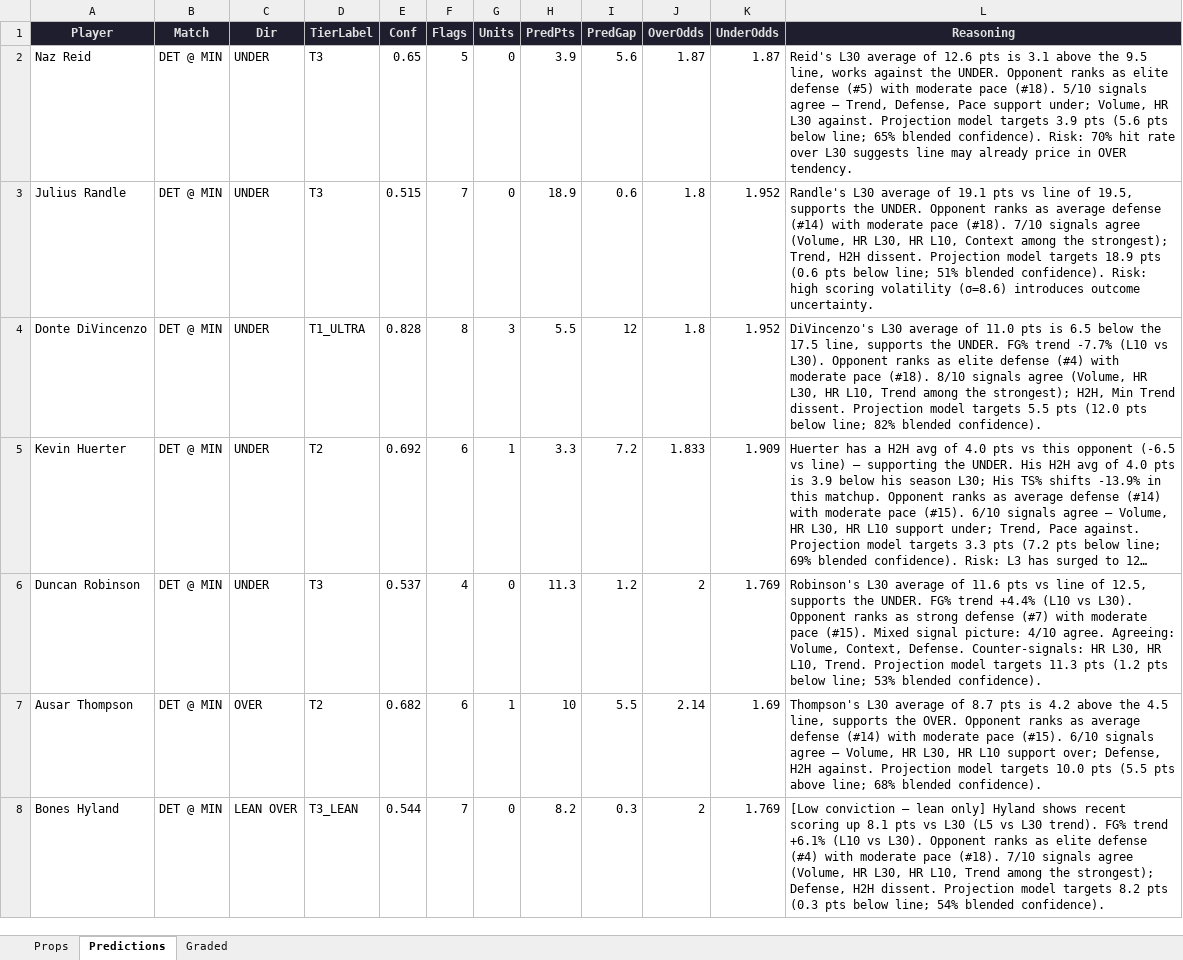
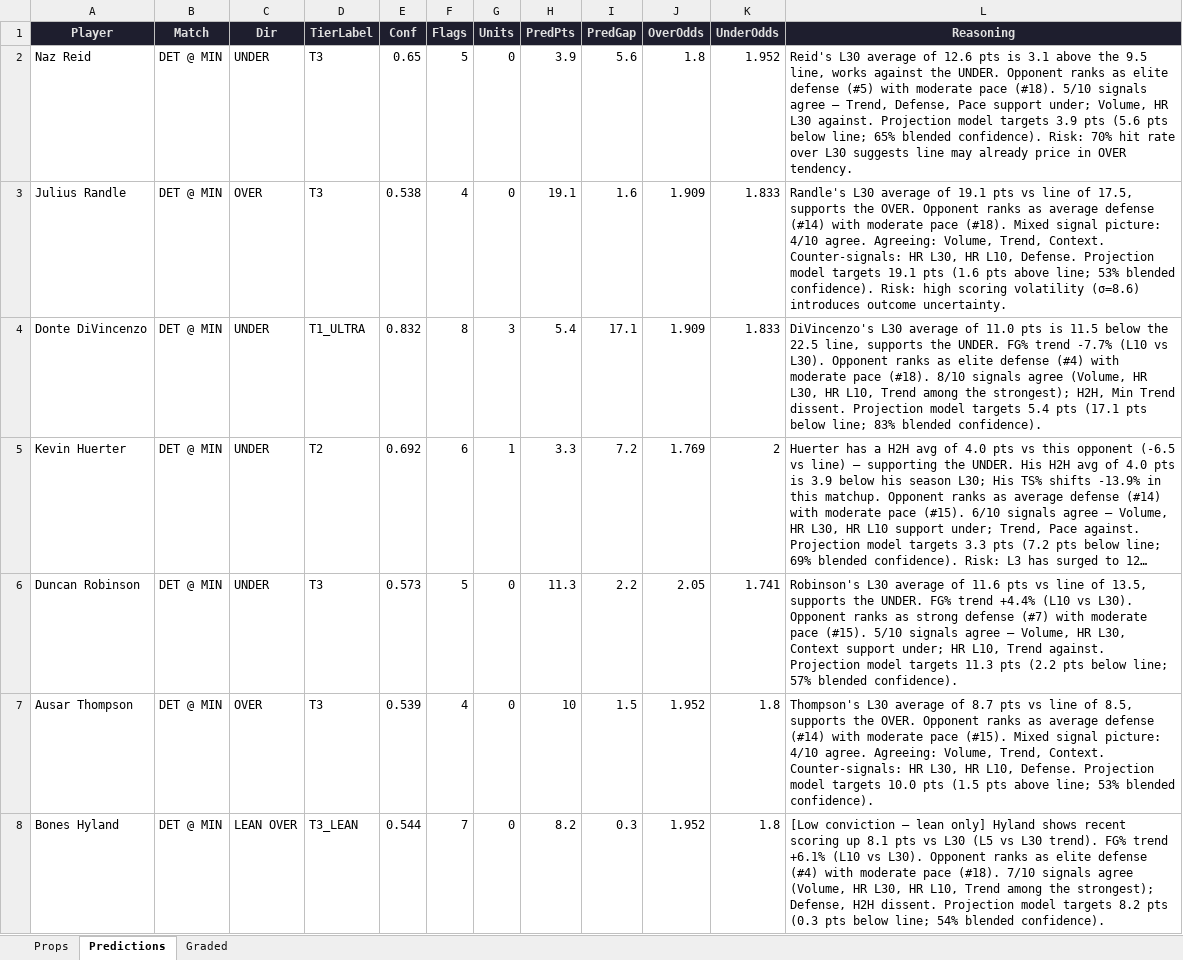
Before and after one commit to iamwerewolf1007/PropEdgeV9.1, an Excel workbook: daily/2026-03-28.xlsx, sheet Predictions, drawn as a sheet; only a part is shown; long unchanged cells end in …; values as stored, in another font and other column widths than the file's, no borders; the diff covers the shown part only; the diff names each change by its address in the sheet, - before the commit and + after, or states it on an @@ line.

```diff
--- a/daily/2026-03-28.xlsx (sheet Predictions)
+++ b/daily/2026-03-28.xlsx (sheet Predictions)
-J2 (OverOdds): 1.87
+J2 (OverOdds): 1.8
-K2 (UnderOdds): 1.87
+K2 (UnderOdds): 1.952
-C3 (Dir): UNDER
+C3 (Dir): OVER
-E3 (Conf): 0.515
+E3 (Conf): 0.538
-F3 (Flags): 7
+F3 (Flags): 4
-H3 (PredPts): 18.9
+H3 (PredPts): 19.1
-I3 (PredGap): 0.6
+I3 (PredGap): 1.6
-J3:J4 (OverOdds): 1.8
+J3:J4 (OverOdds): 1.909
-K3:K4 (UnderOdds): 1.952
+K3:K4 (UnderOdds): 1.833
-L3 (Reasoning): …line of 19.5, supports the UNDER. Opponent ranks as average defense (#14) with moderate pace (#18). 7/10 signals agree (Volume, HR L30, HR L10, Context among the strongest); Trend, H2H dissent. Projection model targets 18.9 pts (0.6 pts below line; 51% blended confidence).…
+L3 (Reasoning): …line of 17.5, supports the OVER. Opponent ranks as average defense (#14) with moderate pace (#18). Mixed signal picture: 4/10 agree. Agreeing: Volume, Trend, Context. Counter-signals: HR L30, HR L10, Defense. Projection model targets 19.1 pts (1.6 pts above line; 53% blended confidence).…
-E4 (Conf): 0.828
+E4 (Conf): 0.832
-H4 (PredPts): 5.5
+H4 (PredPts): 5.4
-I4 (PredGap): 12
+I4 (PredGap): 17.1
-L4 (Reasoning): …pts is 6.5 below the 17.5 line, supports the UNDER. FG% trend -7.7% (L10 vs L30). Opponent ranks as elite defense (#4) with moderate pace (#18). 8/10 signals agree (Volume, HR L30, HR L10, Trend among the strongest); H2H, Min Trend dissent. Projection model targets 5.5 pts (12.0 pts below line; 82% blended confidence).
+L4 (Reasoning): …pts is 11.5 below the 22.5 line, supports the UNDER. FG% trend -7.7% (L10 vs L30). Opponent ranks as elite defense (#4) with moderate pace (#18). 8/10 signals agree (Volume, HR L30, HR L10, Trend among the strongest); H2H, Min Trend dissent. Projection model targets 5.4 pts (17.1 pts below line; 83% blended confidence).
-J5 (OverOdds): 1.833
+J5 (OverOdds): 1.769
-K5 (UnderOdds): 1.909
+K5 (UnderOdds): 2
-E6 (Conf): 0.537
+E6 (Conf): 0.573
-F6 (Flags): 4
+F6 (Flags): 5
-I6 (PredGap): 1.2
+I6 (PredGap): 2.2
-J6 (OverOdds): 2
+J6 (OverOdds): 2.05
-K6 (UnderOdds): 1.769
+K6 (UnderOdds): 1.741
-L6 (Reasoning): …line of 12.5, supports the UNDER. FG% trend +4.4% (L10 vs L30). Opponent ranks as strong defense (#7) with moderate pace (#15). Mixed signal picture: 4/10 agree. Agreeing: Volume, Context, Defense. Counter-signals: HR L30, HR L10, Trend. Projection model targets 11.3 pts (1.2 pts below line; 53% blended confidence).
+L6 (Reasoning): …line of 13.5, supports the UNDER. FG% trend +4.4% (L10 vs L30). Opponent ranks as strong defense (#7) with moderate pace (#15). 5/10 signals agree — Volume, HR L30, Context support under; HR L10, Trend against. Projection model targets 11.3 pts (2.2 pts below line; 57% blended confidence).
-D7 (TierLabel): T2
+D7 (TierLabel): T3
-E7 (Conf): 0.682
+E7 (Conf): 0.539
-F7 (Flags): 6
+F7 (Flags): 4
-G7 (Units): 1
+G7 (Units): 0
-I7 (PredGap): 5.5
+I7 (PredGap): 1.5
-J7 (OverOdds): 2.14
+J7 (OverOdds): 1.952
-K7 (UnderOdds): 1.69
+K7 (UnderOdds): 1.8
-L7 (Reasoning): …8.7 pts is 4.2 above the 4.5 line, supports the OVER. Opponent ranks as average defense (#14) with moderate pace (#15). 6/10 signals agree — Volume, HR L30, HR L10 support over; Defense, H2H against. Projection model targets 10.0 pts (5.5 pts above line; 68% blended confidence).
+L7 (Reasoning): …8.7 pts vs line of 8.5, supports the OVER. Opponent ranks as average defense (#14) with moderate pace (#15). Mixed signal picture: 4/10 agree. Agreeing: Volume, Trend, Context. Counter-signals: HR L30, HR L10, Defense. Projection model targets 10.0 pts (1.5 pts above line; 53% blended confidence).
-J8 (OverOdds): 2
+J8 (OverOdds): 1.952
-K8 (UnderOdds): 1.769
+K8 (UnderOdds): 1.8
```
Also changed, not shown: 3 added rows, 5 removed rows, 2 moved rows and 114 edited cells elsewhere in this sheet, sheet Props, sheet Graded, 3 other files.
